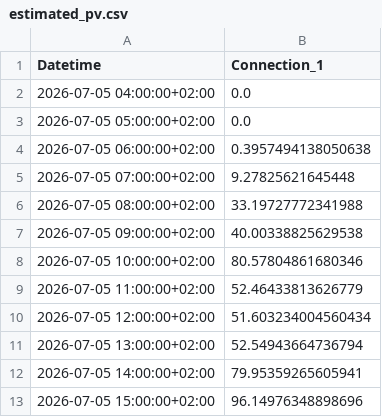
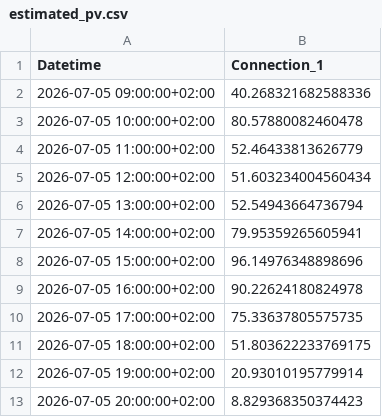
Before and after one commit to FiLa3890/PV-code, a CSV file: estimated_pv.csv, drawn as a sheet; only a part is shown; the shorter side is filled out with more unchanged rows.

```diff
--- a/estimated_pv.csv
+++ b/estimated_pv.csv
@@ -1,9 +1,4 @@
 Datetime,Connection_1
-2026-07-05 04:00:00+02:00,0.0
-2026-07-05 05:00:00+02:00,0.0
-2026-07-05 06:00:00+02:00,0.3957494138050638
-2026-07-05 07:00:00+02:00,9.27825621645448
-2026-07-05 08:00:00+02:00,33.19727772341988
-2026-07-05 09:00:00+02:00,40.00338825629538
-2026-07-05 10:00:00+02:00,80.57804861680346
+2026-07-05 09:00:00+02:00,40.268321682588336
+2026-07-05 10:00:00+02:00,80.57880082460478
 2026-07-05 11:00:00+02:00,52.46433813626779
```
